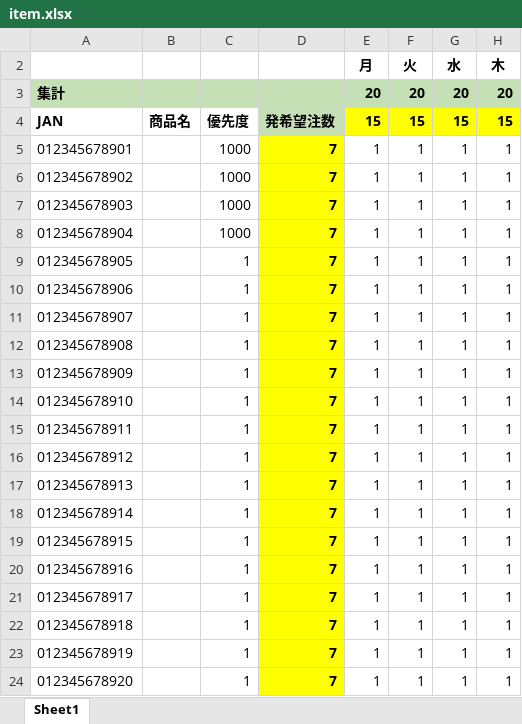
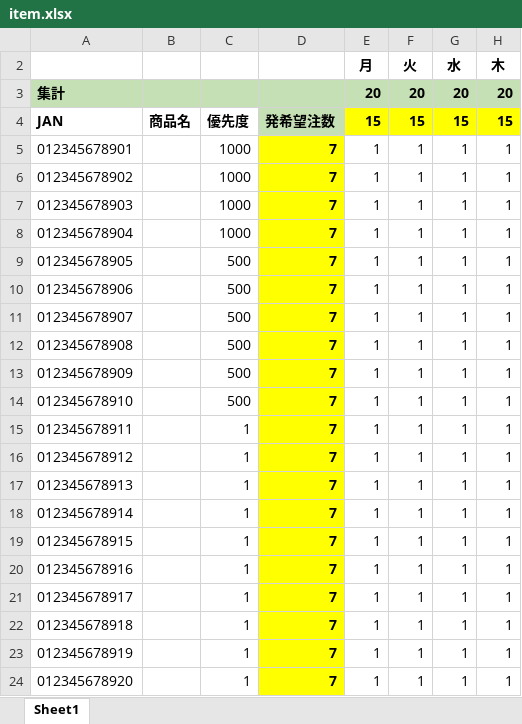
Before and after one commit to noritaka-hoshi4201/nurse-scheduling-ga, an Excel workbook: data/item.xlsx, sheet Sheet1, drawn as a sheet; only a part is shown; values as stored, in another font and other column widths than the file's, no borders; the diff names each change by its address in the sheet, - before the commit and + after, or states it on an @@ line.

```diff
--- a/data/item.xlsx (sheet Sheet1)
+++ b/data/item.xlsx (sheet Sheet1)
-C9:C14: 1
+C9:C14: 500
```
Also changed, not shown: 10 other files.
